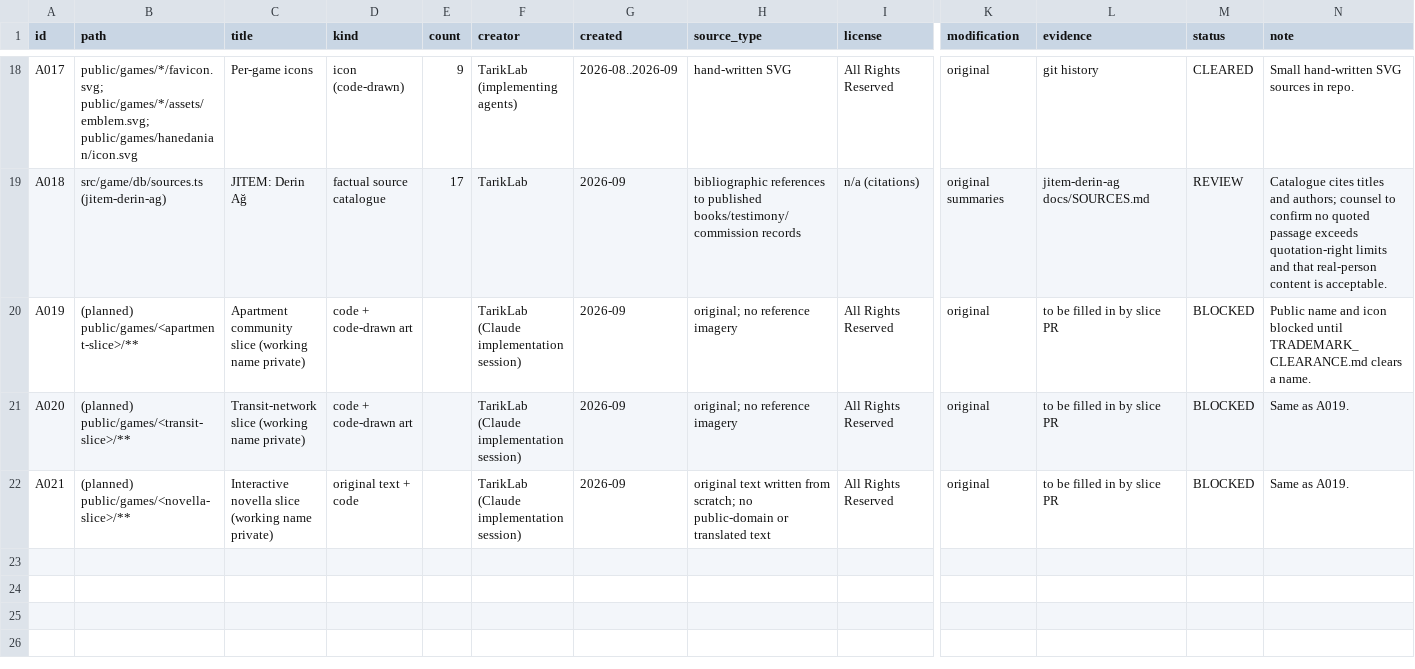
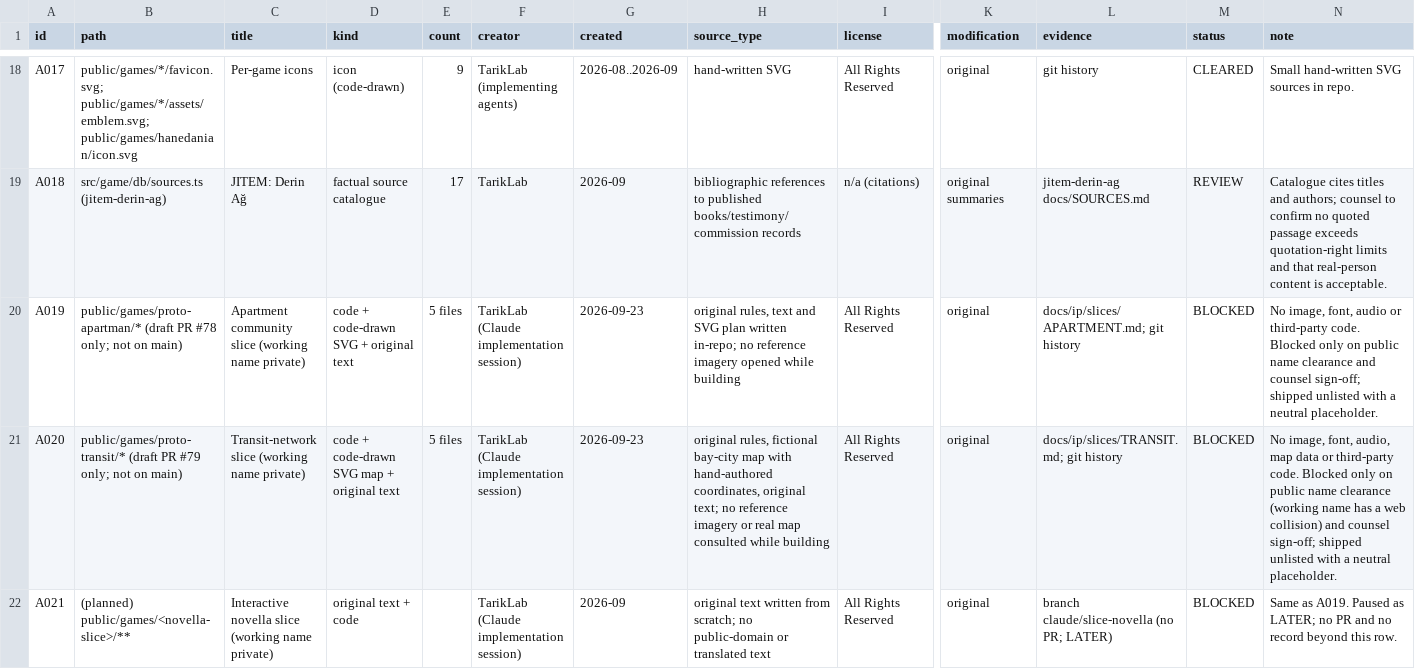
Before and after one commit to tayaz-maker/tariklab, a CSV file: docs/ip/ASSET_REGISTER.csv, drawn as a sheet; only a part is shown, gaps mark what is left out; the diff names each change by its address in the sheet, - before the commit and + after, or states it on an @@ line.

```diff
--- a/docs/ip/ASSET_REGISTER.csv
+++ b/docs/ip/ASSET_REGISTER.csv
-B20 (path): (planned) public/games/<apartment-slice>/**
+B20 (path): public/games/proto-apartman/* (draft PR #78 only; not on main)
-D20 (kind): code + code-drawn art
+D20 (kind): code + code-drawn SVG + original text
-E20:E21 (count): (empty)
+E20:E21 (count): 5 files
-G20:G21 (created): 2026-09
+G20:G21 (created): 2026-09-23
-H20 (source_type): original; no reference imagery
+H20 (source_type): original rules, text and SVG plan written in-repo; no reference imagery opened while building
-L20 (evidence): to be filled in by slice PR
+L20 (evidence): docs/ip/slices/APARTMENT.md; git history
-N20 (note): Public name and icon blocked until TRADEMARK_CLEARANCE.md clears a name.
+N20 (note): No image, font, audio or third-party code. Blocked only on public name clearance and counsel sign-off; shipped unlisted with a neutral placeholder.
-B21 (path): (planned) public/games/<transit-slice>/**
+B21 (path): public/games/proto-transit/* (draft PR #79 only; not on main)
-D21 (kind): code + code-drawn art
+D21 (kind): code + code-drawn SVG map + original text
-H21 (source_type): original; no reference imagery
+H21 (source_type): original rules, fictional bay-city map with hand-authored coordinates, original text; no reference imagery or real map consulted while building
-L21 (evidence): to be filled in by slice PR
+L21 (evidence): docs/ip/slices/TRANSIT.md; git history
-N21 (note): Same as A019.
+N21 (note): No image, font, audio, map data or third-party code. Blocked only on public name clearance (working name has a web collision) and counsel sign-off; shipped unlisted with a neutral placeholder.
-L22 (evidence): to be filled in by slice PR
+L22 (evidence): branch claude/slice-novella (no PR; LATER)
-N22 (note): Same as A019.
+N22 (note): Same as A019. Paused as LATER; no PR and no record beyond this row.
```
Also changed, not shown: 2 other files.
